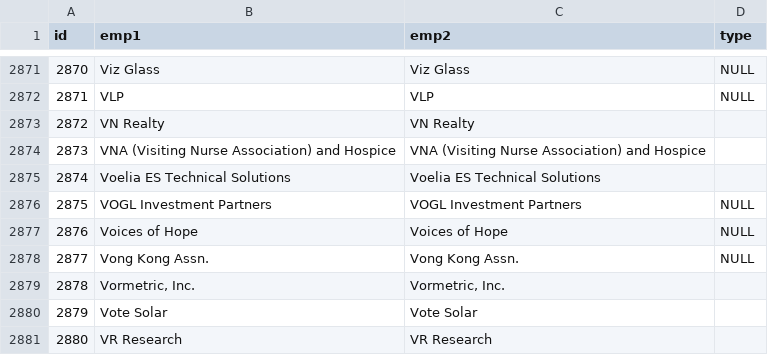
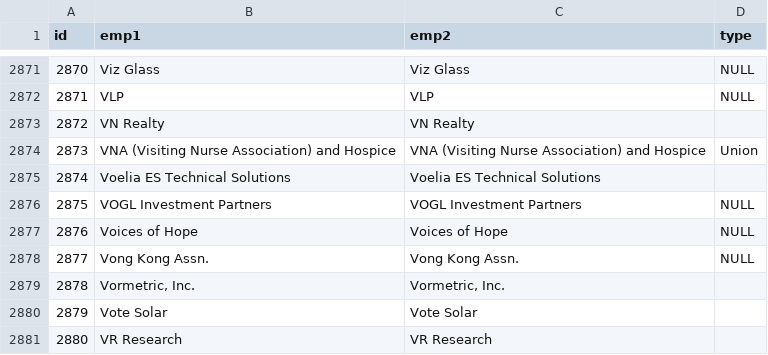
Before and after one commit to openoakland/opendisclosure, a CSV file: backend/map.csv, drawn as a sheet; only a part is shown, gaps mark what is left out; the diff covers the shown part only.

```diff
--- a/backend/map.csv
+++ b/backend/map.csv
@@ -2873,3 +2873,3 @@ id,emp1,emp2,type
 2872,VN Realty,VN Realty,
-2873,VNA (Visiting Nurse Association) and Hospice,VNA (Visiting Nurse Association) and Hospice,
+2873,VNA (Visiting Nurse Association) and Hospice,VNA (Visiting Nurse Association) and Hospice,Union
 2874,Voelia ES Technical Solutions,Voelia ES Technical Solutions,
```
Also changed, not shown: 12 added rows and 3 edited cells elsewhere in this file, 1 other file.
